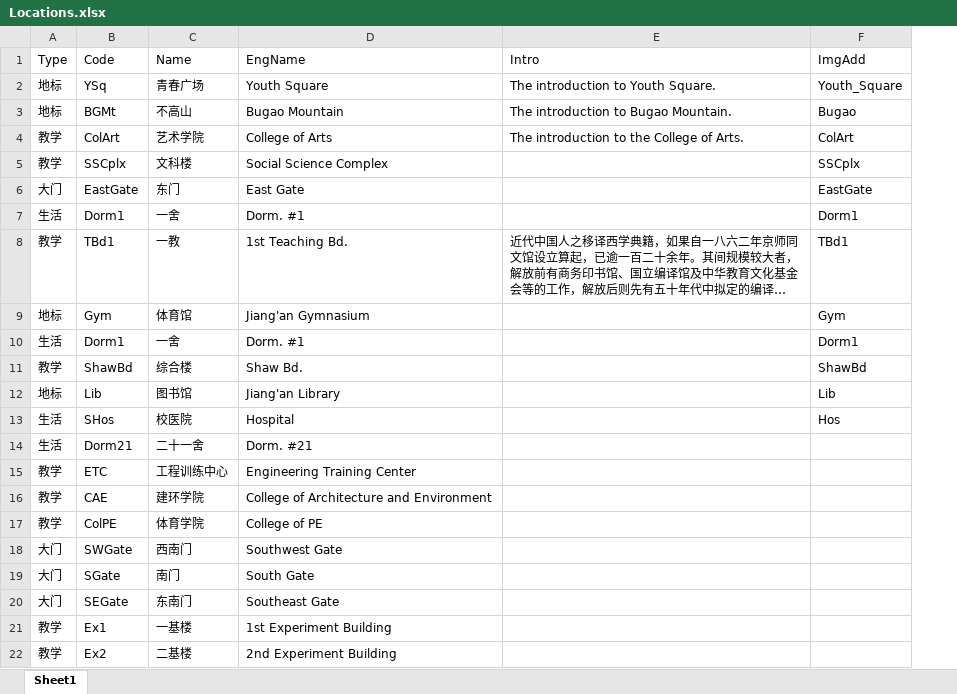
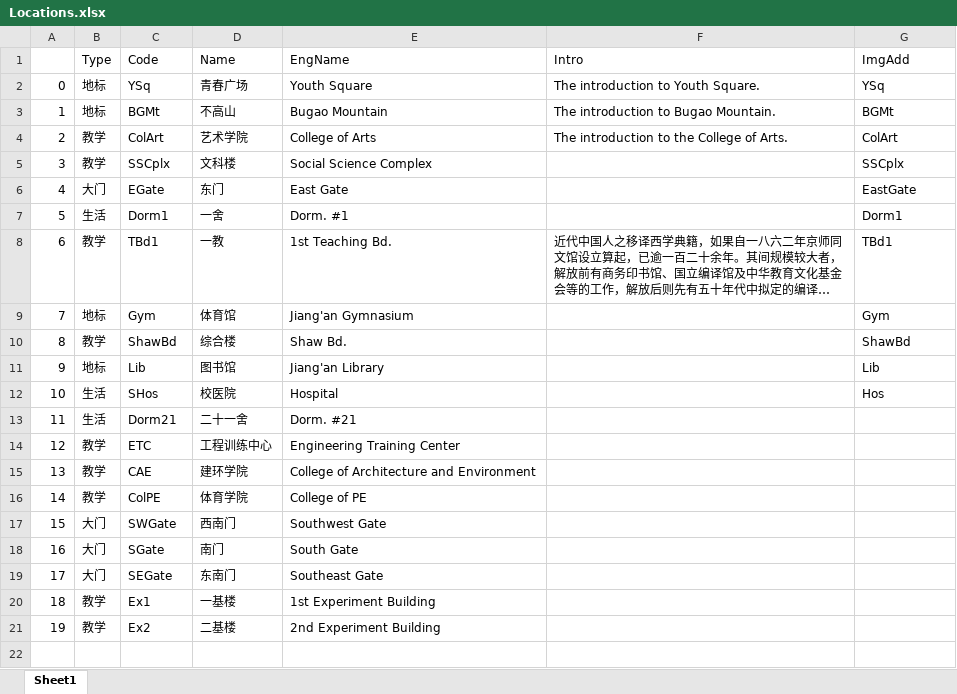
Before and after one commit to JerryCheng-96/DSAA_Project3, an Excel workbook: Locations.xlsx, sheet Sheet1, drawn as a sheet; long unchanged cells end in …; values as stored, in another font and other column widths than the file's, no borders; table styles not drawn; removed rows and columns are numbered as before the commit, all else as after; the diff names each change by its address in the sheet, - before the commit and + after, or states it on an @@ line.

Commit message:
The complete of Dijkstra Update of Location List

```diff
--- a/Locations.xlsx (sheet Sheet1)
+++ b/Locations.xlsx (sheet Sheet1)
+column A, rows 2-21: 0 | 1 | 2 | 3 | 4 | 5 | 6 | 7 | 8 | 9 | 10 | 11 | 12 | 13 | 14 | 15 | 16 | 17 | 18 | 19
-G2 (ImgAdd): Youth_Square
+G2 (ImgAdd): YSq
-G3 (ImgAdd): Bugao
+G3 (ImgAdd): BGMt
-C6 (Code): EastGate
+C6 (Code): EGate
-row 10: 生活 | Dorm1 | 一舍 | Dorm. #1 |  | Dorm1
```
Also changed, not shown: 2 other files.
